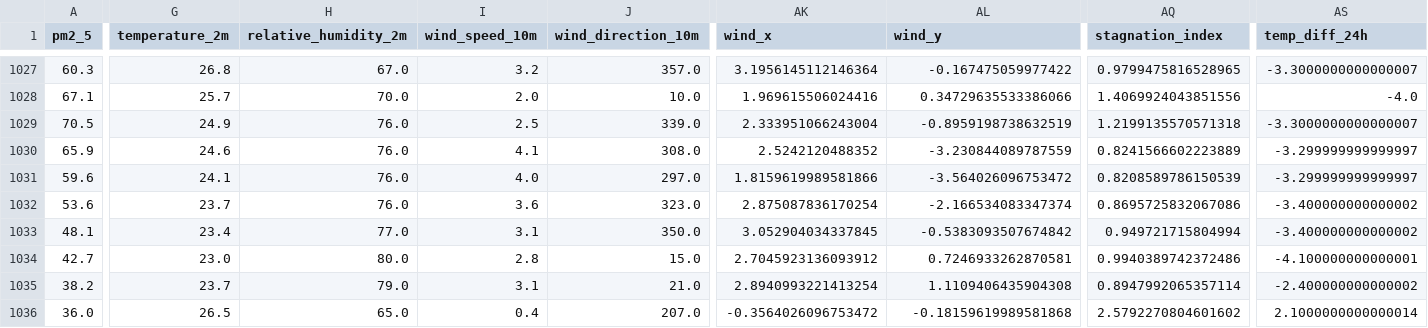
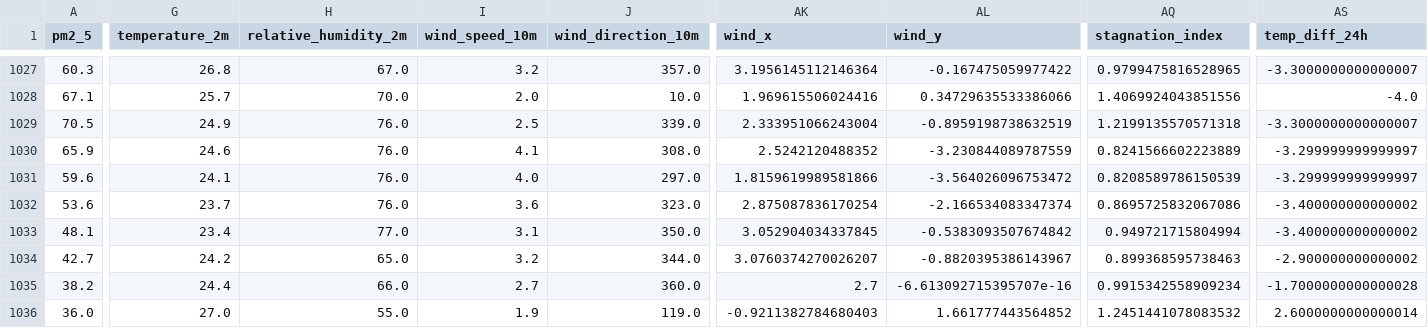
Before and after one commit to AmnaNazir20/Pearls-AQI-Predictor, a CSV file: feature_store.csv, drawn as a sheet; only a part is shown, gaps mark what is left out; the diff covers the shown part only; the diff names each change by its address in the sheet, - before the commit and + after, or states it on an @@ line.

```diff
--- a/feature_store.csv
+++ b/feature_store.csv
-G1034 (temperature_2m): 23.0
+G1034 (temperature_2m): 24.2
-H1034 (relative_humidity_2m): 80.0
+H1034 (relative_humidity_2m): 65.0
-I1034 (wind_speed_10m): 2.8
+I1034 (wind_speed_10m): 3.2
-J1034 (wind_direction_10m): 15.0
+J1034 (wind_direction_10m): 344.0
-AK1034 (wind_x): 2.7045923136093912
+AK1034 (wind_x): 3.0760374270026207
-AL1034 (wind_y): 0.7246933262870581
+AL1034 (wind_y): -0.8820395386143967
-AQ1034 (stagnation_index): 0.9940389742372486
+AQ1034 (stagnation_index): 0.899368595738463
-AS1034 (temp_diff_24h): -4.100000000000001
+AS1034 (temp_diff_24h): -2.900000000000002
-G1035 (temperature_2m): 23.7
+G1035 (temperature_2m): 24.4
-H1035 (relative_humidity_2m): 79.0
+H1035 (relative_humidity_2m): 66.0
-I1035 (wind_speed_10m): 3.1
+I1035 (wind_speed_10m): 2.7
-J1035 (wind_direction_10m): 21.0
+J1035 (wind_direction_10m): 360.0
-AK1035 (wind_x): 2.8940993221413254
+AK1035 (wind_x): 2.7
-AL1035 (wind_y): 1.1109406435904308
+AL1035 (wind_y): -6.613092715395707e-16
-AQ1035 (stagnation_index): 0.8947992065357114
+AQ1035 (stagnation_index): 0.9915342558909234
-AS1035 (temp_diff_24h): -2.400000000000002
+AS1035 (temp_diff_24h): -1.7000000000000028
-G1036 (temperature_2m): 26.5
+G1036 (temperature_2m): 27.0
-H1036 (relative_humidity_2m): 65.0
+H1036 (relative_humidity_2m): 55.0
-I1036 (wind_speed_10m): 0.4
+I1036 (wind_speed_10m): 1.9
-J1036 (wind_direction_10m): 207.0
+J1036 (wind_direction_10m): 119.0
-AK1036 (wind_x): -0.3564026096753472
+AK1036 (wind_x): -0.9211382784680403
-AL1036 (wind_y): -0.18159619989581868
+AL1036 (wind_y): 1.661777443564852
-AQ1036 (stagnation_index): 2.5792270804601602
+AQ1036 (stagnation_index): 1.2451441078083532
-AS1036 (temp_diff_24h): 2.1000000000000014
+AS1036 (temp_diff_24h): 2.6000000000000014
```
Also changed, not shown: 167 edited cells elsewhere in this file.
